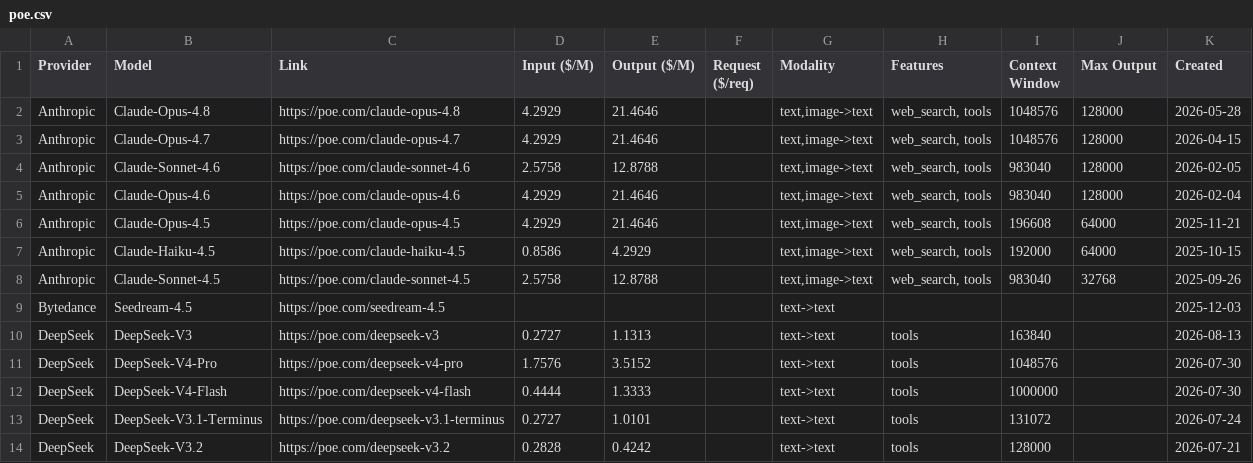
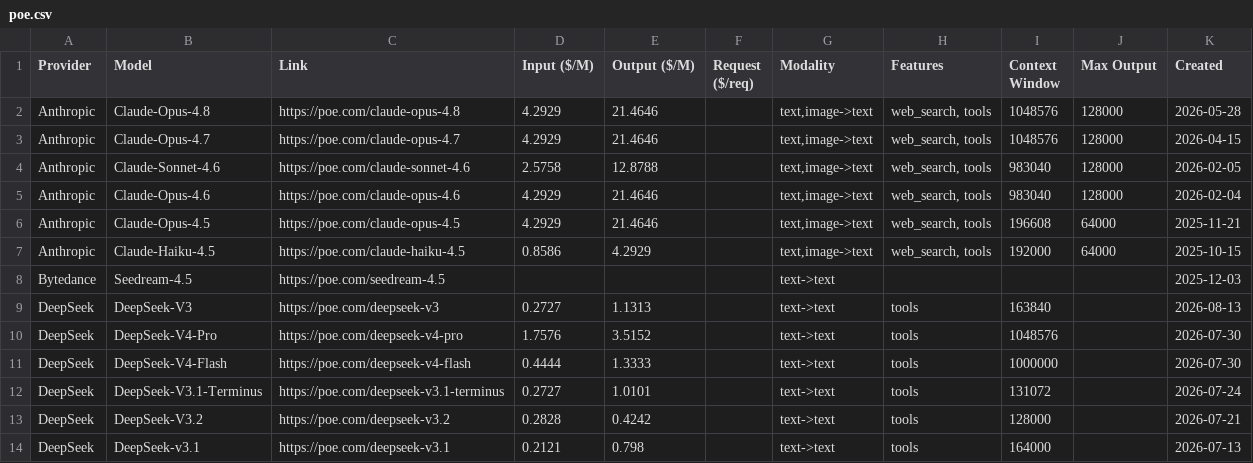
Before and after one commit to hezhizhen/tables-in-markdown, a CSV file: data/poe.csv, drawn as a sheet; only a part is shown; the shorter side is filled out with more unchanged rows.

```diff
--- a/data/poe.csv
+++ b/data/poe.csv
@@ -7,3 +7,2 @@ Anthropic,Claude-Opus-4.5,https://poe.com/claude-opus-4.5,4.2929,21.4646,,"text,
 Anthropic,Claude-Haiku-4.5,https://poe.com/claude-haiku-4.5,0.8586,4.2929,,"text,image->text","web_search, tools",192000,64000,2025-10-15
-Anthropic,Claude-Sonnet-4.5,https://poe.com/claude-sonnet-4.5,2.5758,12.8788,,"text,image->text","web_search, tools",983040,32768,2025-09-26
 Bytedance,Seedream-4.5,https://poe.com/seedream-4.5,,,,text->text,,,,2025-12-03
```
